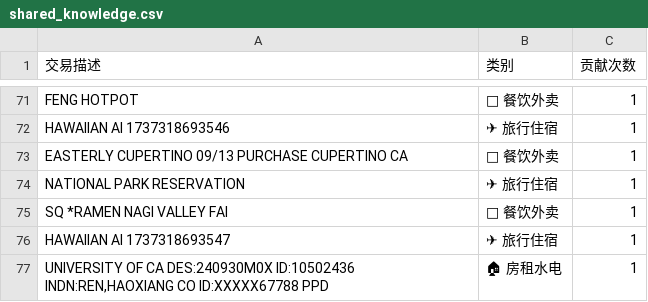
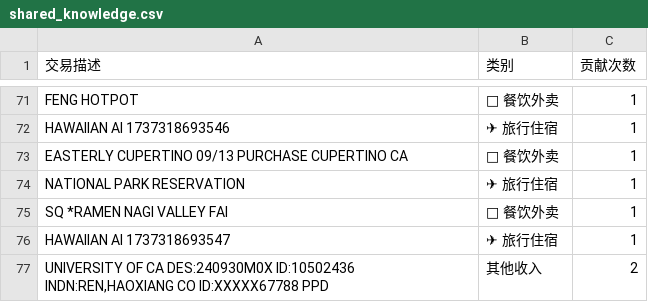
Before and after one commit to ziqinghan/smart-finance-tracker, a CSV file: shared_knowledge.csv, drawn as a sheet; only a part is shown, gaps mark what is left out; the diff names each change by its address in the sheet, - before the commit and + after, or states it on an @@ line.

```diff
--- a/shared_knowledge.csv
+++ b/shared_knowledge.csv
-B77 (类别): 🏠 房租水电
+B77 (类别): 其他收入
-C77 (贡献次数): 1
+C77 (贡献次数): 2
```
